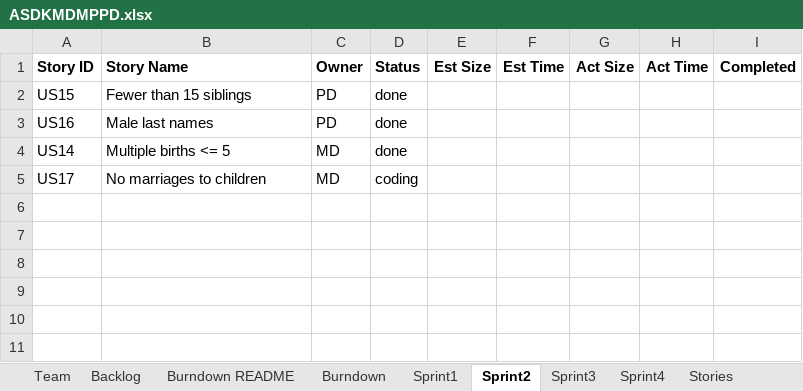
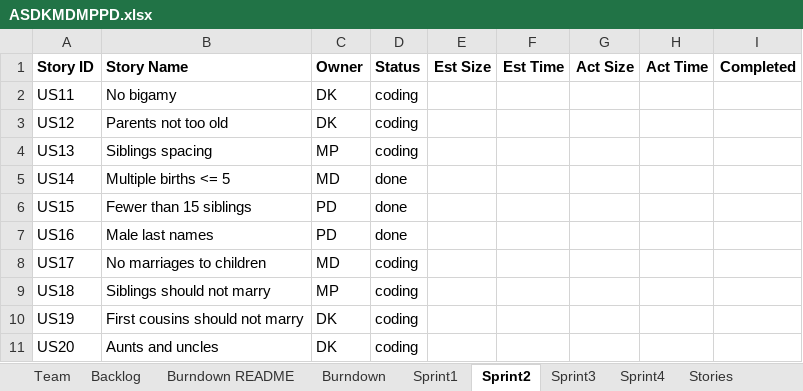
Before and after one commit to MKP21/Gedcom-Parser-CS555, an Excel workbook: ASDKMDMPPD.xlsx, sheet Sprint2, drawn as a sheet; values as stored, in another font and other column widths than the file's, no borders; the diff names each change by its address in the sheet, - before the commit and + after, or states it on an @@ line.

```diff
--- a/ASDKMDMPPD.xlsx (sheet Sprint2)
+++ b/ASDKMDMPPD.xlsx (sheet Sprint2)
+row 2: US11 | No bigamy | DK | coding
+row 3: US12 | Parents not too old | DK | coding
+row 4: US13 | Siblings spacing | MP | coding
@@ row 4 moved to row 5: US14 @@
+row 9: US18 | Siblings should not marry | MP | coding
+row 10: US19 | First cousins should not marry | DK | coding
+row 11: US20 | Aunts and uncles | DK | coding
```
Also changed, not shown: sheet Sprint1, sheet Backlog, 1 other file.
